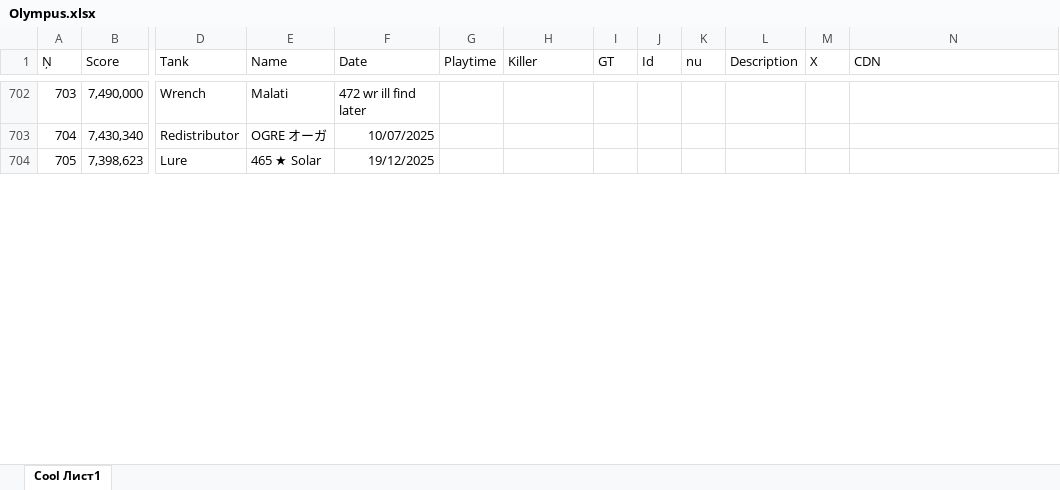
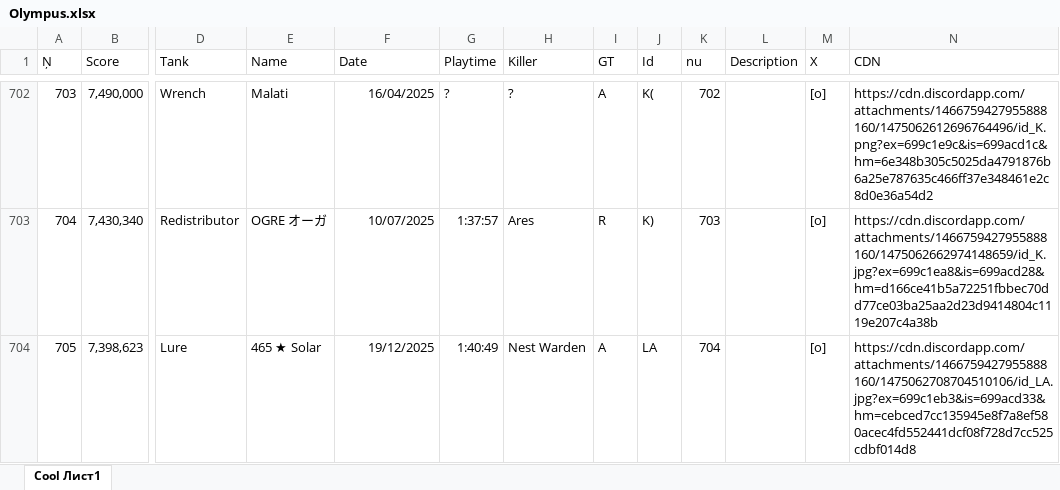
Before and after one commit to Tejmq/OlympusBot, an Excel workbook: data/Olympus.xlsx, sheet Cool Лист1, drawn as a sheet; only a part is shown, gaps mark what is left out; values as stored, in another font and other column widths than the file's, no borders; the diff covers the shown part only; the diff names each change by its address in the sheet, - before the commit and + after, or states it on an @@ line.

```diff
--- a/data/Olympus.xlsx (sheet Cool Лист1)
+++ b/data/Olympus.xlsx (sheet Cool Лист1)
-F702 (Date): 472 wr ill find later
+F702 (Date): 16/04/2025
-G702 (Playtime): (empty)
+G702 (Playtime): ?
-H702 (Killer): (empty)
+H702 (Killer): ?
-I702 (GT): (empty)
+I702 (GT): A
-J702 (Id): (empty)
+J702 (Id): K(
-K702 (nu): (empty)
+K702 (nu): 702
-M702:M704 (X): (empty)
+M702:M704 (X): [o]
-N702 (CDN): (empty)
+N702 (CDN): https://cdn.discordapp.com/attachments/1466759427955888160/1475062612696764496/id_K.png?ex=699c1e9c&is=699acd1c&hm=6e348b305c5025da4791876b6a25e787635c466ff37e348461e2c8d0e36a54d2
-G703 (Playtime): (empty)
+G703 (Playtime): 1:37:57
-H703 (Killer): (empty)
+H703 (Killer): Ares
-I703 (GT): (empty)
+I703 (GT): R
-J703 (Id): (empty)
+J703 (Id): K)
-K703 (nu): (empty)
+K703 (nu): 703
-N703 (CDN): (empty)
+N703 (CDN): https://cdn.discordapp.com/attachments/1466759427955888160/1475062662974148659/id_K.jpg?ex=699c1ea8&is=699acd28&hm=d166ce41b5a72251fbbec70dd77ce03ba25aa2d23d9414804c1119e207c4a38b
-G704 (Playtime): (empty)
+G704 (Playtime): 1:40:49
-H704 (Killer): (empty)
+H704 (Killer): Nest Warden
-I704 (GT): (empty)
+I704 (GT): A
-J704 (Id): (empty)
+J704 (Id): LA
-K704 (nu): (empty)
+K704 (nu): 704
-N704 (CDN): (empty)
+N704 (CDN): https://cdn.discordapp.com/attachments/1466759427955888160/1475062708704510106/id_LA.jpg?ex=699c1eb3&is=699acd33&hm=cebced7cc135945e8f7a8ef580acec4fd552441dcf08f728d7cc525cdbf014d8
```
Also changed, not shown: 13 added rows and 193 edited cells elsewhere in this sheet.
